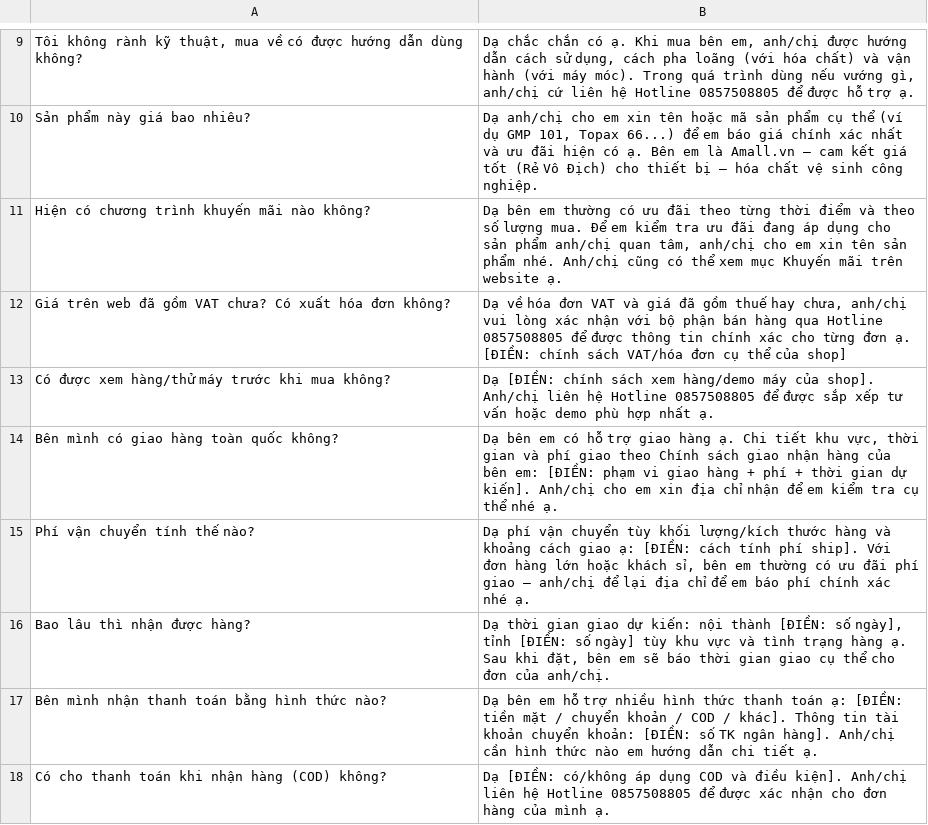
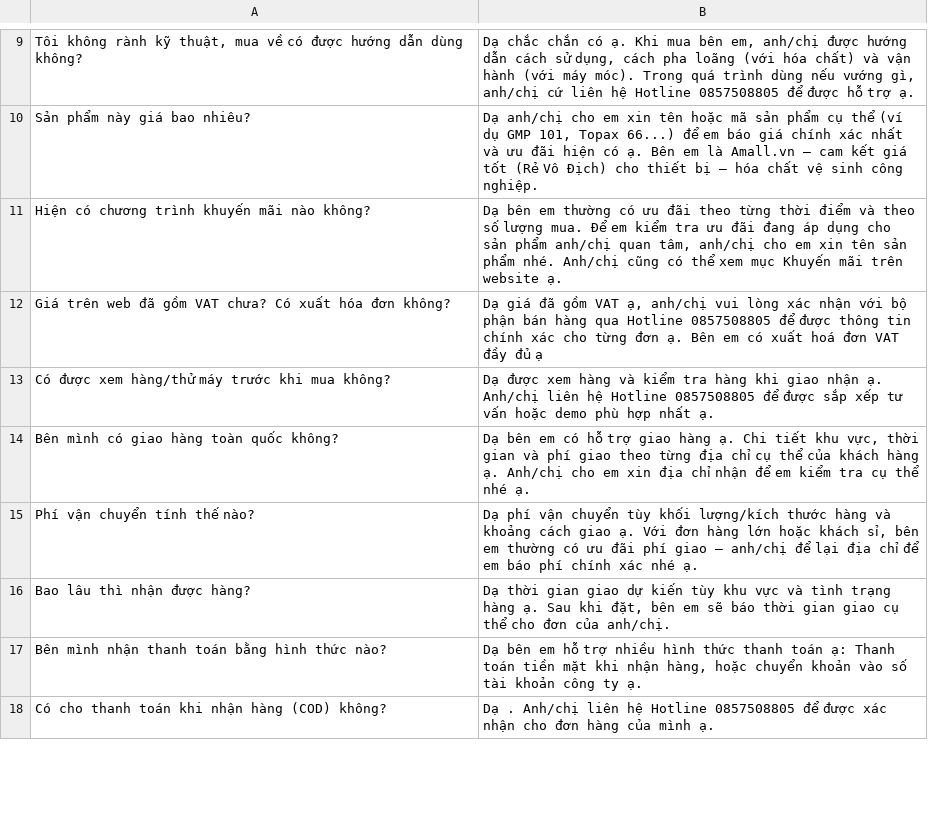
Before and after one commit to bactrungnampro-gif/AI-chatbot, a CSV file: NGAN_HANG_QA.csv, drawn as a sheet; only a part is shown, gaps mark what is left out; the diff covers the shown part only.

Commit message:
Add per-source 'FAQ priority' flag (works for CSV/Sheet) + clean Q&A bank typos

```diff
--- a/NGAN_HANG_QA.csv
+++ b/NGAN_HANG_QA.csv
@@ -12,7 +12,7 @@
-"Giá trên web đã gồm VAT chưa? Có xuất hóa đơn không?","Dạ về hóa đơn VAT và giá đã gồm thuế hay chưa, anh/chị vui lòng xác nhận với bộ phận bán hàng qua Hotline 0857508805 để được thông tin chính xác cho từng đơn ạ. [ĐIỀN: chính sách VAT/hóa đơn cụ thể của shop]"
-"Có được xem hàng/thử máy trước khi mua không?","Dạ [ĐIỀN: chính sách xem hàng/demo máy của shop]. Anh/chị liên hệ Hotline 0857508805 để được sắp xếp tư vấn hoặc demo phù hợp nhất ạ."
-"Bên mình có giao hàng toàn quốc không?","Dạ bên em có hỗ trợ giao hàng ạ. Chi tiết khu vực, thời gian và phí giao theo Chính sách giao nhận hàng của bên em: [ĐIỀN: phạm vi giao hàng + phí + thời gian dự kiến]. Anh/chị cho em xin địa chỉ nhận để em kiểm tra cụ thể nhé ạ."
-"Phí vận chuyển tính thế nào?","Dạ phí vận chuyển tùy khối lượng/kích thước hàng và khoảng cách giao ạ: [ĐIỀN: cách tính phí ship]. Với đơn hàng lớn hoặc khách sỉ, bên em thường có ưu đãi phí giao – anh/chị để lại địa chỉ để em báo phí chính xác nhé ạ."
-"Bao lâu thì nhận được hàng?","Dạ thời gian giao dự kiến: nội thành [ĐIỀN: số ngày], tỉnh [ĐIỀN: số ngày] tùy khu vực và tình trạng hàng ạ. Sau khi đặt, bên em sẽ báo thời gian giao cụ thể cho đơn của anh/chị."
-"Bên mình nhận thanh toán bằng hình thức nào?","Dạ bên em hỗ trợ nhiều hình thức thanh toán ạ: [ĐIỀN: tiền mặt / chuyển khoản / COD / khác]. Thông tin tài khoản chuyển khoản: [ĐIỀN: số TK ngân hàng]. Anh/chị cần hình thức nào em hướng dẫn chi tiết ạ."
-"Có cho thanh toán khi nhận hàng (COD) không?","Dạ [ĐIỀN: có/không áp dụng COD và điều kiện]. Anh/chị liên hệ Hotline 0857508805 để được xác nhận cho đơn hàng của mình ạ."
+Giá trên web đã gồm VAT chưa? Có xuất hóa đơn không?,"Dạ  giá đã gồm VAT ạ, anh/chị vui lòng xác nhận với bộ phận bán hàng qua Hotline 0857508805 để được thông tin chính xác cho từng đơn ạ. Bên em có xuất hoá đơn VAT đầy đủ ạ"
+Có được xem hàng/thử máy trước khi mua không?,Dạ được xem hàng và kiểm tra hàng khi giao nhận ạ. Anh/chị liên hệ Hotline 0857508805 để được sắp xếp tư vấn hoặc demo phù hợp nhất ạ.
+Bên mình có giao hàng toàn quốc không?,"Dạ bên em có hỗ trợ giao hàng ạ. Chi tiết khu vực, thời gian và phí giao theo từng địa chỉ cụ thể của khách hàng ạ. Anh/chị cho em xin địa chỉ nhận để em kiểm tra cụ thể nhé ạ."
+Phí vận chuyển tính thế nào?,"Dạ phí vận chuyển tùy khối lượng/kích thước hàng và khoảng cách giao ạ. Với đơn hàng lớn hoặc khách sỉ, bên em thường có ưu đãi phí giao – anh/chị để lại địa chỉ để em báo phí chính xác nhé ạ."
+Bao lâu thì nhận được hàng?,"Dạ thời gian giao dự kiến tùy khu vực và tình trạng hàng ạ. Sau khi đặt, bên em sẽ báo thời gian giao cụ thể cho đơn của anh/chị."
+Bên mình nhận thanh toán bằng hình thức nào?,"Dạ bên em hỗ trợ nhiều hình thức thanh toán ạ: Thanh toán tiền mặt khi nhận hàng, hoặc chuyển khoản vào số tài khoản công ty ạ."
+Có cho thanh toán khi nhận hàng (COD) không?,Dạ . Anh/chị liên hệ Hotline 0857508805 để được xác nhận cho đơn hàng của mình ạ.
```
Also changed, not shown: 3 added rows, 1 removed row and 21 edited cells elsewhere in this file, 3 other files.
